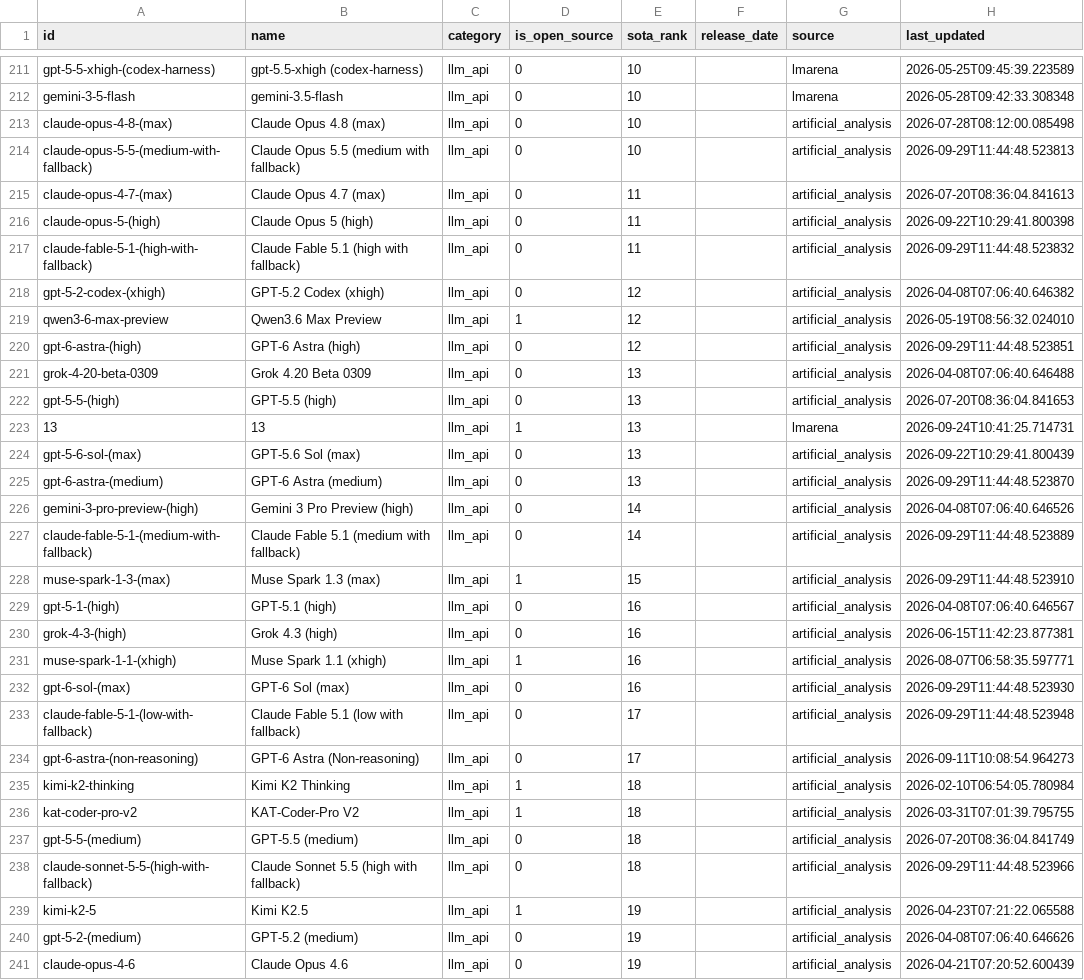
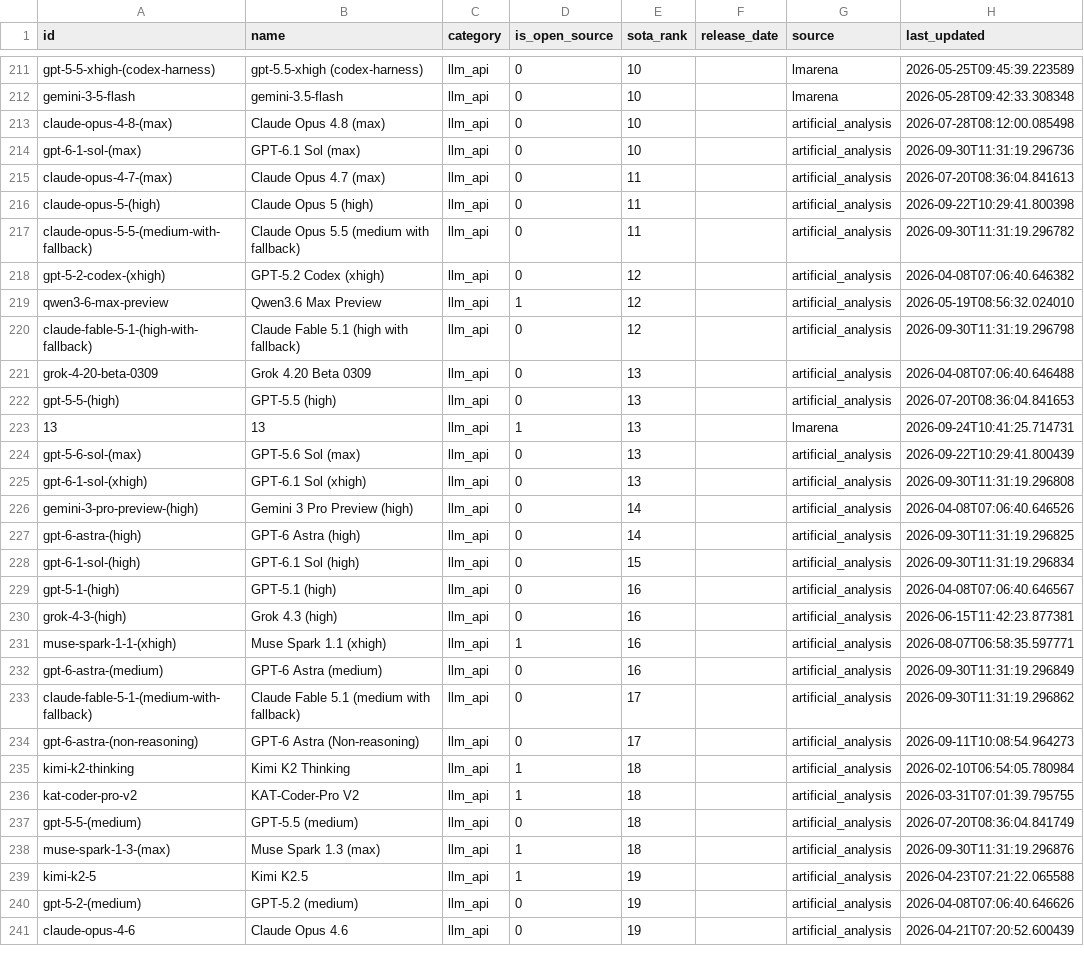
Before and after one commit to romancircus/sota-tracker-claw, a CSV file: data/sota_export.csv, drawn as a sheet; only a part is shown, gaps mark what is left out; the diff covers the shown part only.

```diff
--- a/data/sota_export.csv
+++ b/data/sota_export.csv
@@ -213,9 +213,9 @@ gemini-3-5-flash,gemini-3.5-flash,llm_api,0,10,,lmarena,2026-05-28T09:42:33.3083
 claude-opus-4-8-(max),Claude Opus 4.8 (max),llm_api,0,10,,artificial_analysis,2026-07-28T08:12:00.085498
-claude-opus-5-5-(medium-with-fallback),Claude Opus 5.5 (medium with fallback),llm_api,0,10,,artificial_analysis,2026-09-29T11:44:48.523813
+gpt-6-1-sol-(max),GPT-6.1 Sol (max),llm_api,0,10,,artificial_analysis,2026-09-30T11:31:19.296736
 claude-opus-4-7-(max),Claude Opus 4.7 (max),llm_api,0,11,,artificial_analysis,2026-07-20T08:36:04.841613
 claude-opus-5-(high),Claude Opus 5 (high),llm_api,0,11,,artificial_analysis,2026-09-22T10:29:41.800398
-claude-fable-5-1-(high-with-fallback),Claude Fable 5.1 (high with fallback),llm_api,0,11,,artificial_analysis,2026-09-29T11:44:48.523832
+claude-opus-5-5-(medium-with-fallback),Claude Opus 5.5 (medium with fallback),llm_api,0,11,,artificial_analysis,2026-09-30T11:31:19.296782
 gpt-5-2-codex-(xhigh),GPT-5.2 Codex (xhigh),llm_api,0,12,,artificial_analysis,2026-04-08T07:06:40.646382
 qwen3-6-max-preview,Qwen3.6 Max Preview,llm_api,1,12,,artificial_analysis,2026-05-19T08:56:32.024010
-gpt-6-astra-(high),GPT-6 Astra (high),llm_api,0,12,,artificial_analysis,2026-09-29T11:44:48.523851
+claude-fable-5-1-(high-with-fallback),Claude Fable 5.1 (high with fallback),llm_api,0,12,,artificial_analysis,2026-09-30T11:31:19.296798
 grok-4-20-beta-0309,Grok 4.20 Beta 0309,llm_api,0,13,,artificial_analysis,2026-04-08T07:06:40.646488
@@ -224,6 +224,6 @@ gpt-5-5-(high),GPT-5.5 (high),llm_api,0,13,,artificial_analysis,2026-07-20T08:36
 gpt-5-6-sol-(max),GPT-5.6 Sol (max),llm_api,0,13,,artificial_analysis,2026-09-22T10:29:41.800439
-gpt-6-astra-(medium),GPT-6 Astra (medium),llm_api,0,13,,artificial_analysis,2026-09-29T11:44:48.523870
+gpt-6-1-sol-(xhigh),GPT-6.1 Sol (xhigh),llm_api,0,13,,artificial_analysis,2026-09-30T11:31:19.296808
 gemini-3-pro-preview-(high),Gemini 3 Pro Preview (high),llm_api,0,14,,artificial_analysis,2026-04-08T07:06:40.646526
-claude-fable-5-1-(medium-with-fallback),Claude Fable 5.1 (medium with fallback),llm_api,0,14,,artificial_analysis,2026-09-29T11:44:48.523889
-muse-spark-1-3-(max),Muse Spark 1.3 (max),llm_api,1,15,,artificial_analysis,2026-09-29T11:44:48.523910
+gpt-6-astra-(high),GPT-6 Astra (high),llm_api,0,14,,artificial_analysis,2026-09-30T11:31:19.296825
+gpt-6-1-sol-(high),GPT-6.1 Sol (high),llm_api,0,15,,artificial_analysis,2026-09-30T11:31:19.296834
 gpt-5-1-(high),GPT-5.1 (high),llm_api,0,16,,artificial_analysis,2026-04-08T07:06:40.646567
@@ -231,4 +231,4 @@ grok-4-3-(high),Grok 4.3 (high),llm_api,0,16,,artificial_analysis,2026-06-15T11:
 muse-spark-1-1-(xhigh),Muse Spark 1.1 (xhigh),llm_api,1,16,,artificial_analysis,2026-08-07T06:58:35.597771
-gpt-6-sol-(max),GPT-6 Sol (max),llm_api,0,16,,artificial_analysis,2026-09-29T11:44:48.523930
-claude-fable-5-1-(low-with-fallback),Claude Fable 5.1 (low with fallback),llm_api,0,17,,artificial_analysis,2026-09-29T11:44:48.523948
+gpt-6-astra-(medium),GPT-6 Astra (medium),llm_api,0,16,,artificial_analysis,2026-09-30T11:31:19.296849
+claude-fable-5-1-(medium-with-fallback),Claude Fable 5.1 (medium with fallback),llm_api,0,17,,artificial_analysis,2026-09-30T11:31:19.296862
 gpt-6-astra-(non-reasoning),GPT-6 Astra (Non-reasoning),llm_api,0,17,,artificial_analysis,2026-09-11T10:08:54.964273
@@ -237,3 +237,3 @@ kat-coder-pro-v2,KAT-Coder-Pro V2,llm_api,1,18,,artificial_analysis,2026-03-31T0
 gpt-5-5-(medium),GPT-5.5 (medium),llm_api,0,18,,artificial_analysis,2026-07-20T08:36:04.841749
-claude-sonnet-5-5-(high-with-fallback),Claude Sonnet 5.5 (high with fallback),llm_api,0,18,,artificial_analysis,2026-09-29T11:44:48.523966
+muse-spark-1-3-(max),Muse Spark 1.3 (max),llm_api,1,18,,artificial_analysis,2026-09-30T11:31:19.296876
 kimi-k2-5,Kimi K2.5,llm_api,1,19,,artificial_analysis,2026-04-23T07:21:22.065588
```
Also changed, not shown: 5 added rows, 1 removed row and 63 edited cells elsewhere in this file, 3 other files.
